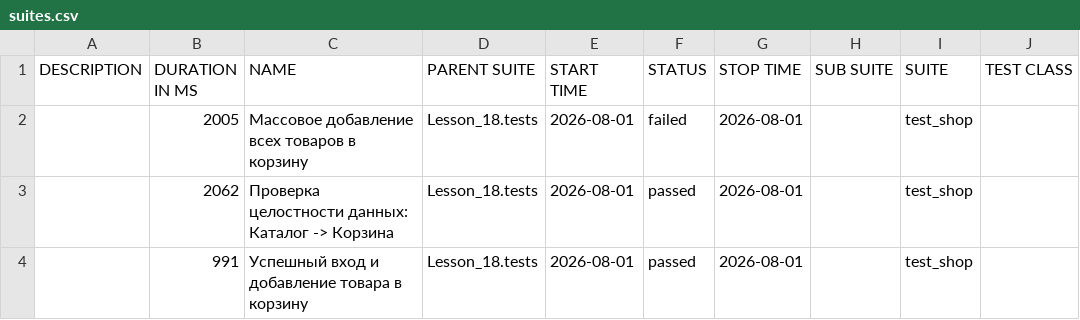
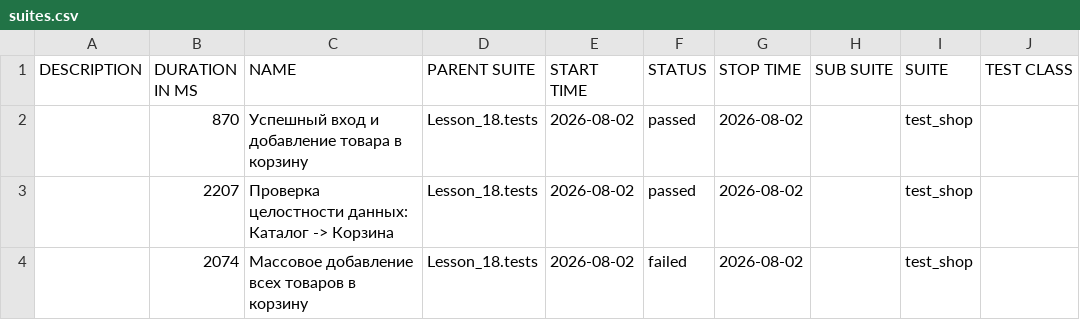
Before and after one commit to Ar4ipraha/automation, a CSV file: data/suites.csv, drawn as a sheet; only a part is shown; the diff names each change by its address in the sheet, - before the commit and + after, or states it on an @@ line.

```diff
--- a/data/suites.csv
+++ b/data/suites.csv
-B2 (DURATION IN MS): 2005
+B2 (DURATION IN MS): 870
-C2 (NAME): Массовое добавление всех товаров в корзину
+C2 (NAME): Успешный вход и добавление товара в корзину
-E2:E4 (START TIME): 2026-08-01
+E2:E4 (START TIME): 2026-08-02
-F2 (STATUS): failed
+F2 (STATUS): passed
-G2:G4 (STOP TIME): 2026-08-01
+G2:G4 (STOP TIME): 2026-08-02
-B3 (DURATION IN MS): 2062
+B3 (DURATION IN MS): 2207
-B4 (DURATION IN MS): 991
+B4 (DURATION IN MS): 2074
-C4 (NAME): Успешный вход и добавление товара в корзину
+C4 (NAME): Массовое добавление всех товаров в корзину
-F4 (STATUS): passed
+F4 (STATUS): failed
```
Also changed, not shown: 52 other files.
